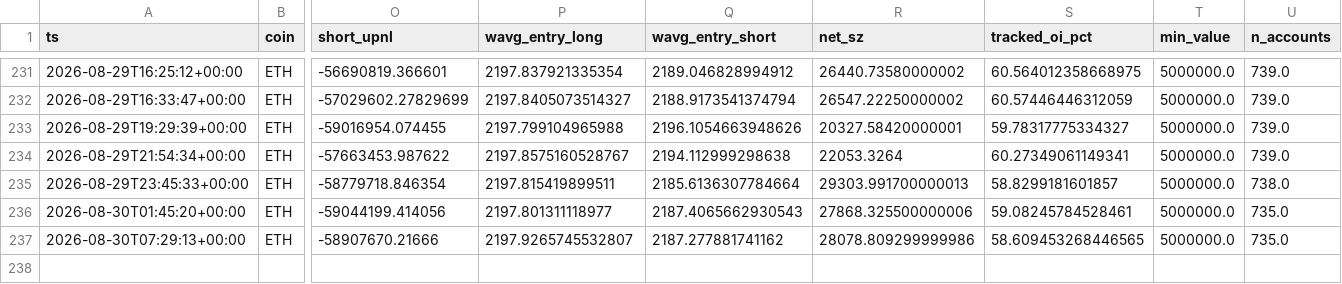
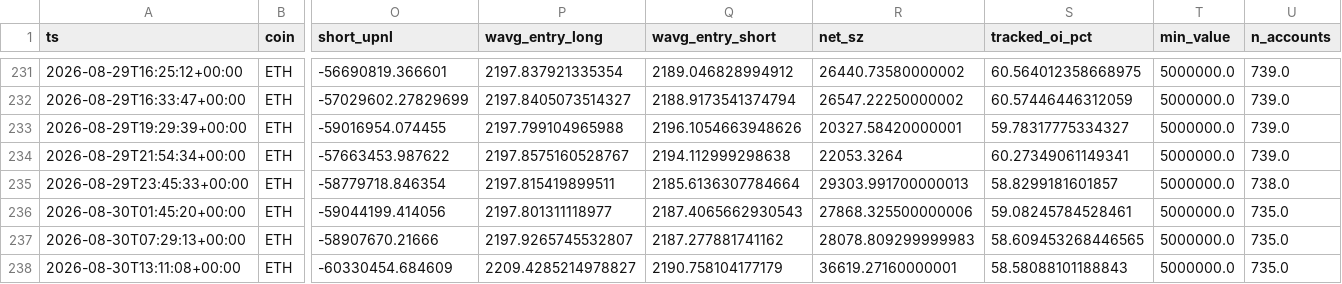
Before and after one commit to usa519831-tech/hl-whale-tracker, a CSV file: data/agg_ETH.csv, drawn as a sheet; only a part is shown, gaps mark what is left out; rows hold the shown columns only; the diff names each change by its address in the sheet, - before the commit and + after, or states it on an @@ line.

```diff
--- a/data/agg_ETH.csv
+++ b/data/agg_ETH.csv
-R237 (net_sz): 28078.809299999986
+R237 (net_sz): 28078.809299999983
+row 238: 2026-08-30T13:11:08+00:00 | ETH | -60330454.684609 | 2209.4285214978827 | 2190.758104177179 | 36619.27160000001 | 58.58088101188843 | 5000000.0 | 735.0
```
Also changed, not shown: data/events_BTC.csv, data/events_ETH.csv, 7 other files.
